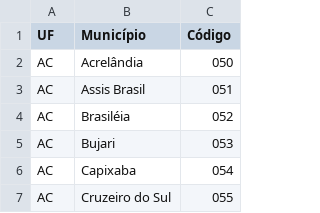
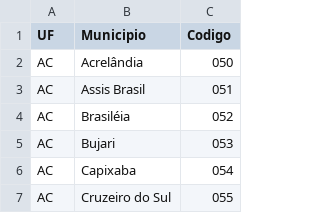
Before and after one commit to pengovbr/wiki-processoeletronico, a CSV file: docs/source/Numero_Unico_de_Protocolo_NUP/Codigos_UP_das_UF.csv, drawn as a sheet; only a part is shown.

Commit message:
Update Codigos_UP_das_UF.csv

```diff
--- a/docs/source/Numero_Unico_de_Protocolo_NUP/Codigos_UP_das_UF.csv
+++ b/docs/source/Numero_Unico_de_Protocolo_NUP/Codigos_UP_das_UF.csv
@@ -1,2 +1,2 @@
-UF;Município;Código
+UF;Municipio;Codigo
 AC;Acrelândia;050
```
